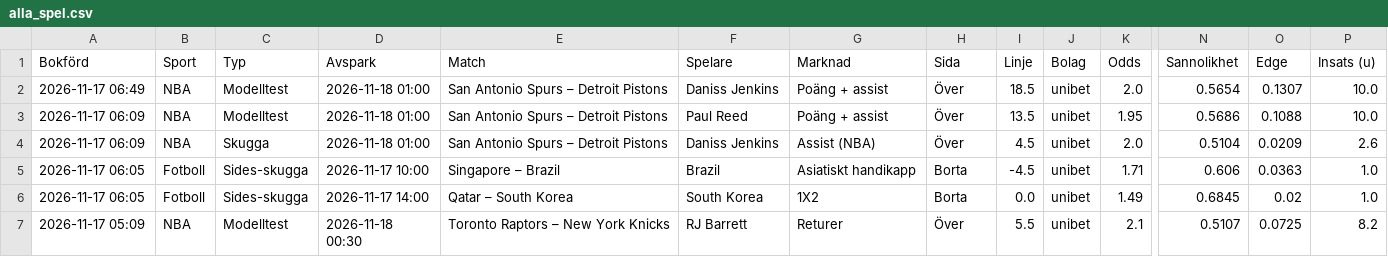
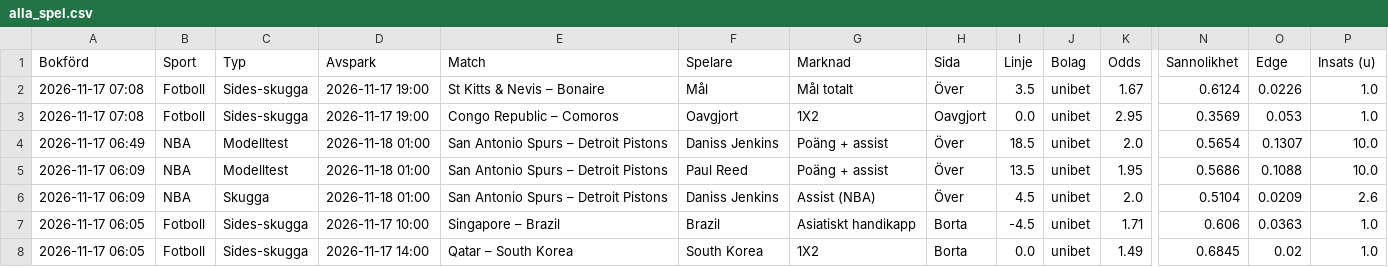
Before and after one commit to FatFockFrank888/propsbot, a CSV file: site/csv/alla_spel.csv, drawn as a sheet; only a part is shown, gaps mark what is left out; the shorter side is filled out with more unchanged rows; rows hold the shown columns only; the diff names each change by its address in the sheet, - before the commit and + after, or states it on an @@ line.

```diff
--- a/site/csv/alla_spel.csv
+++ b/site/csv/alla_spel.csv
+row 2: 2026-11-17 07:08 | Fotboll | Sides-skugga | 2026-11-17 19:00 | St Kitts & Nevis – Bonaire | Mål | Mål totalt | Över | 3.5 | unibet | 1.67 | 0.6124 | 0.0226 | 1.0
+row 3: 2026-11-17 07:08 | Fotboll | Sides-skugga | 2026-11-17 19:00 | Congo Republic – Comoros | Oavgjort | 1X2 | Oavgjort | 0.0 | unibet | 2.95 | 0.3569 | 0.053 | 1.0
```
Also changed, not shown: site/csv/fotboll.csv, site/csv/sammanfattning.csv, 16 other files.
